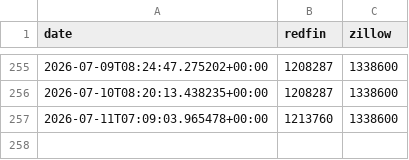
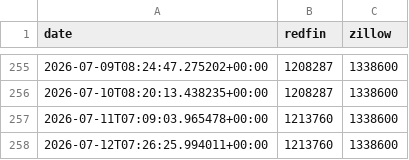
Before and after one commit to sanzgiri/zrscraper, a CSV file: data.csv, drawn as a sheet; only a part is shown, gaps mark what is left out; the diff names each change by its address in the sheet, - before the commit and + after, or states it on an @@ line.

```diff
--- a/data.csv
+++ b/data.csv
+row 258: 2026-07-12T07:26:25.994011+00:00 | 1213760 | 1338600
```
Also changed, not shown: 1 other file.
